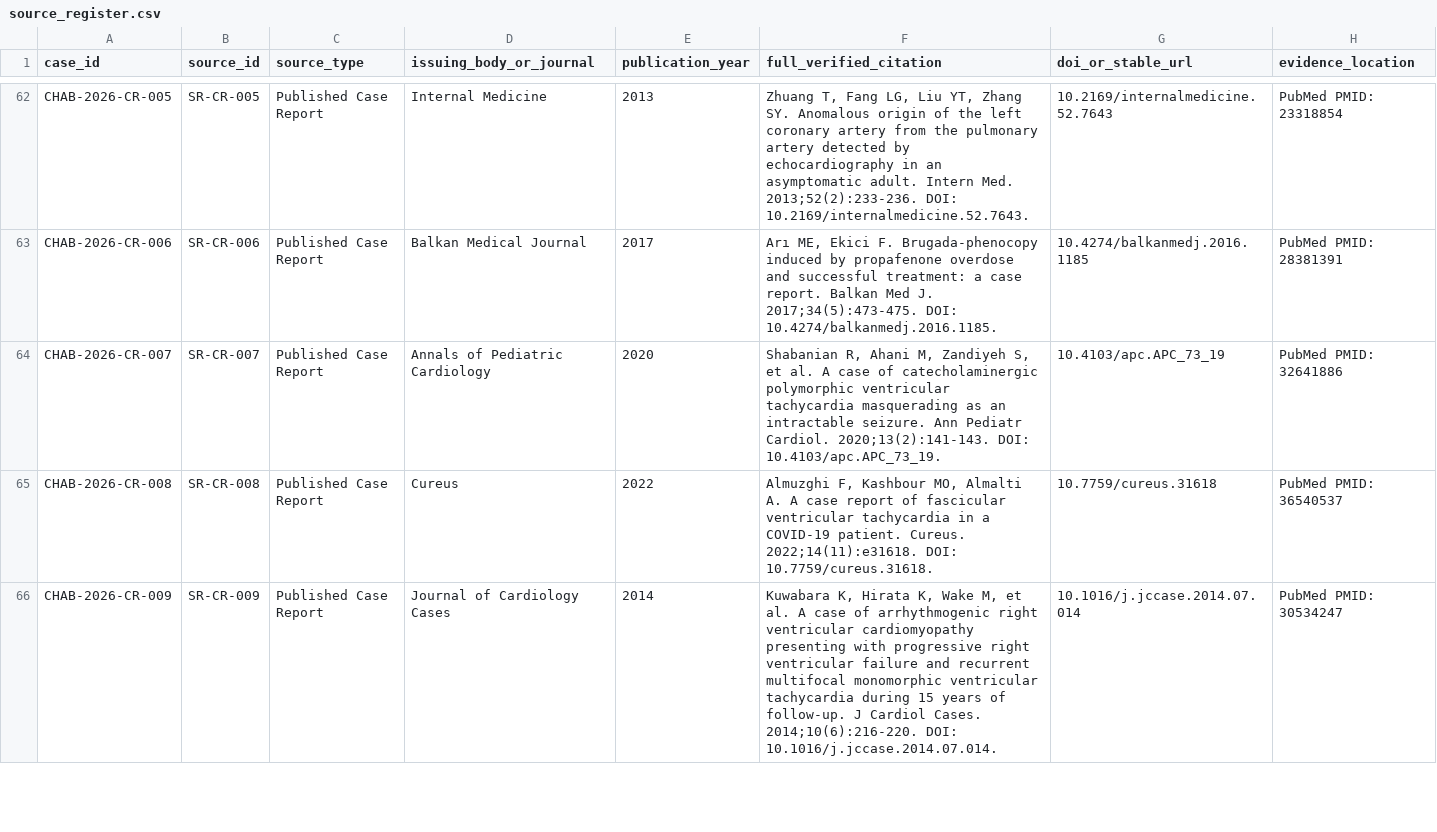
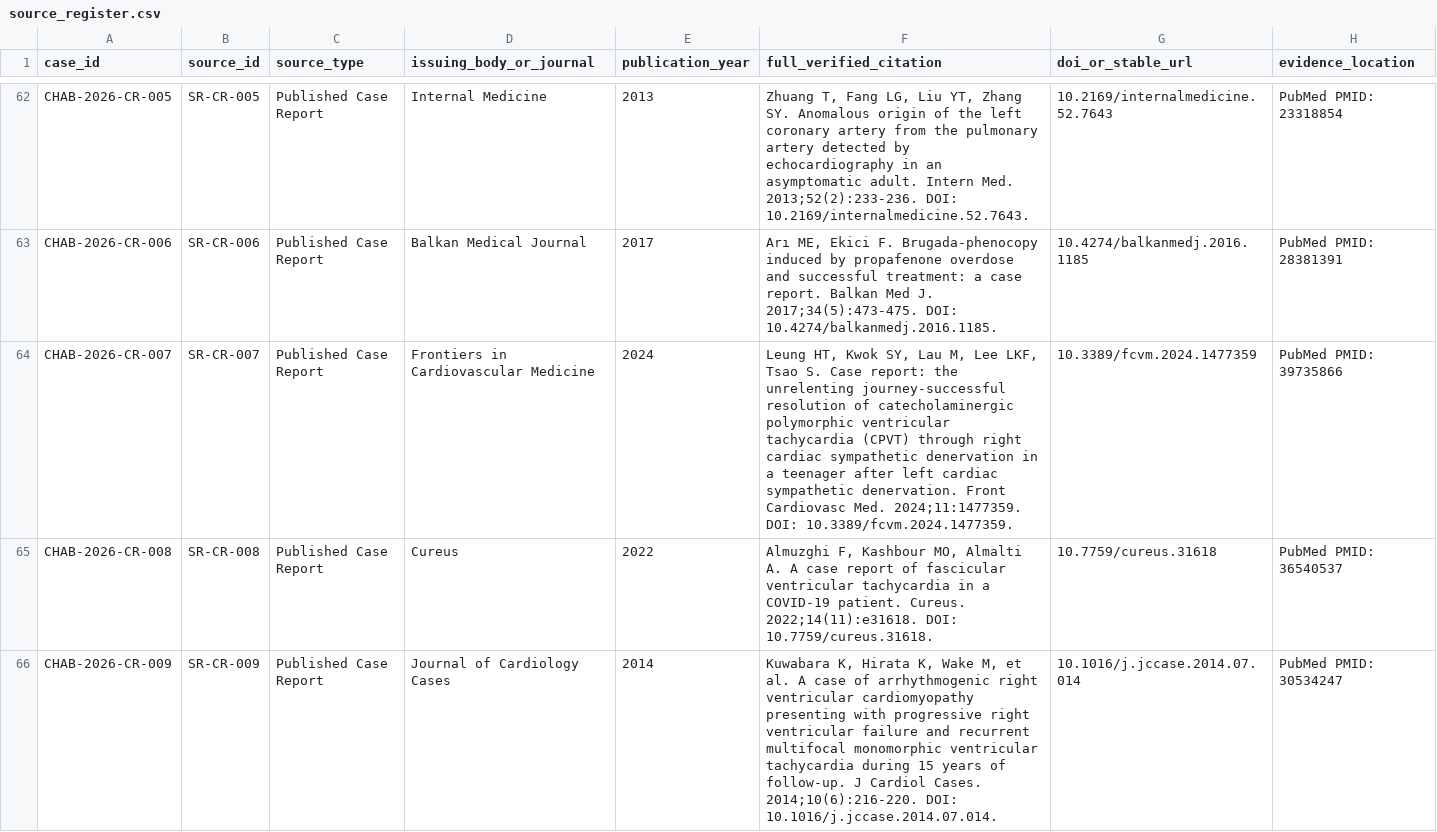
Before and after one commit to H123-lab/CHAB-2026, a CSV file: benchmark/source_register.csv, drawn as a sheet; only a part is shown, gaps mark what is left out.

Commit message:
Strengthen CR-007 match with PubMed case report documenting RYR2-positive bidirectional VT

```diff
--- a/benchmark/source_register.csv
+++ b/benchmark/source_register.csv
@@ -63,3 +63,3 @@ CHAB-2026-CR-005,SR-CR-005,Published Case Report,Internal Medicine,2013,"Zhuang
 CHAB-2026-CR-006,SR-CR-006,Published Case Report,Balkan Medical Journal,2017,"Arı ME, Ekici F. Brugada-phenocopy induced by propafenone overdose and successful treatment: a case report. Balkan Med J. 2017;34(5):473-475. DOI: 10.4274/balkanmedj.2016.1185.",10.4274/balkanmedj.2016.1185,PubMed PMID: 28381391
-CHAB-2026-CR-007,SR-CR-007,Published Case Report,Annals of Pediatric Cardiology,2020,"Shabanian R, Ahani M, Zandiyeh S, et al. A case of catecholaminergic polymorphic ventricular tachycardia masquerading as an intractable seizure. Ann Pediatr Cardiol. 2020;13(2):141-143. DOI: 10.4103/apc.APC_73_19.",10.4103/apc.APC_73_19,PubMed PMID: 32641886
+CHAB-2026-CR-007,SR-CR-007,Published Case Report,Frontiers in Cardiovascular Medicine,2024,"Leung HT, Kwok SY, Lau M, Lee LKF, Tsao S. Case report: the unrelenting journey-successful resolution of catecholaminergic polymorphic ventricular tachycardia (CPVT) through right cardiac sympathetic denervation in a teenager after left cardiac sympathetic denervation. Front Cardiovasc Med. 2024;11:1477359. DOI: 10.3389/fcvm.2024.1477359.",10.3389/fcvm.2024.1477359,PubMed PMID: 39735866
 CHAB-2026-CR-008,SR-CR-008,Published Case Report,Cureus,2022,"Almuzghi F, Kashbour MO, Almalti A. A case report of fascicular ventricular tachycardia in a COVID-19 patient. Cureus. 2022;14(11):e31618. DOI: 10.7759/cureus.31618.",10.7759/cureus.31618,PubMed PMID: 36540537
```
